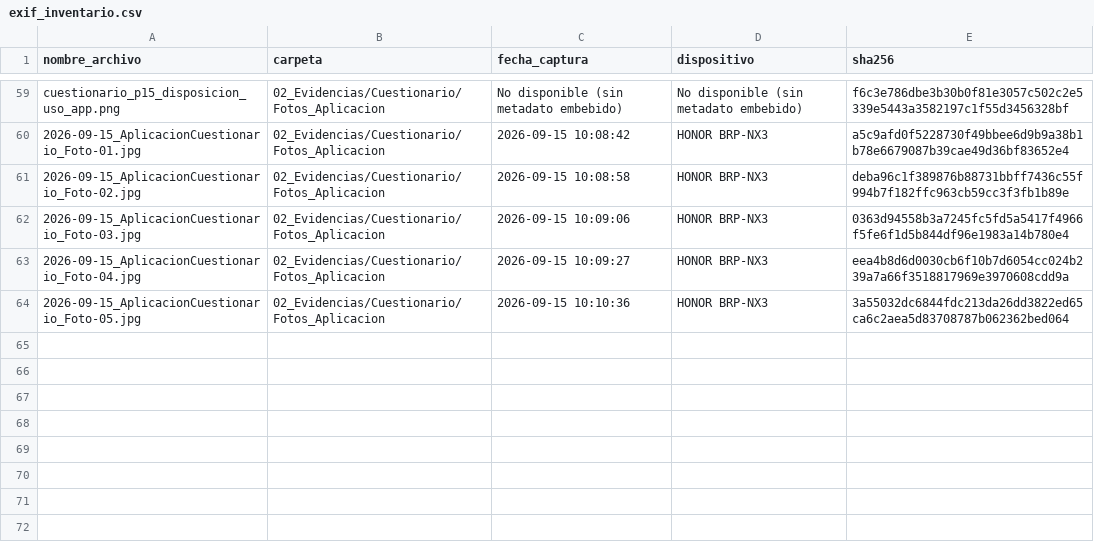
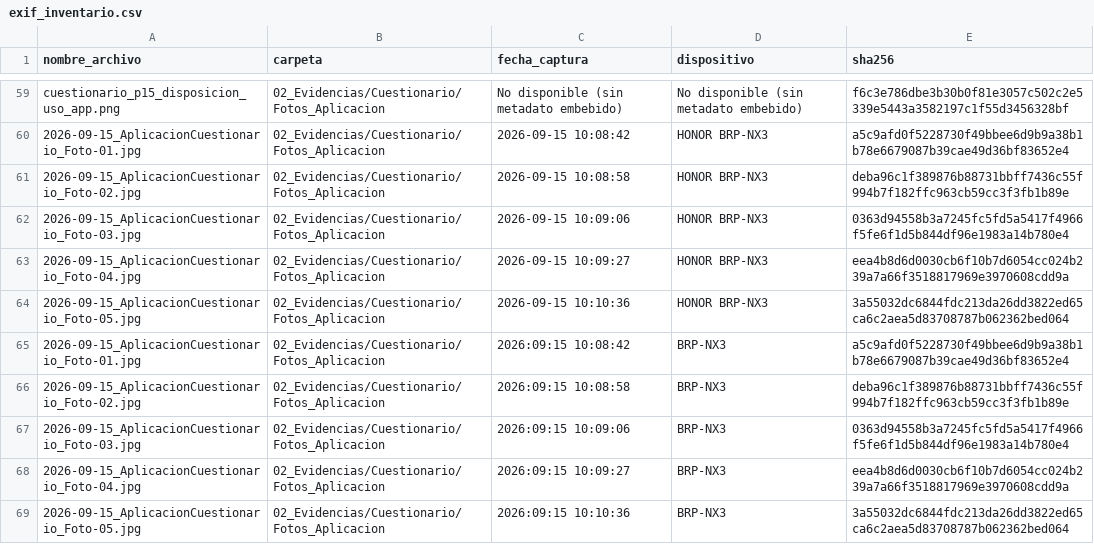
Before and after one commit to AlanNVR/SIMPA_ISR401, a CSV file: 10_Autoria/exif_inventario.csv, drawn as a sheet; only a part is shown, gaps mark what is left out; the diff names each change by its address in the sheet, - before the commit and + after, or states it on an @@ line.

Commit message:
docs: incorporar evidencia fotografica original de aplicacion complementaria

```diff
--- a/10_Autoria/exif_inventario.csv
+++ b/10_Autoria/exif_inventario.csv
+row 65: 2026-09-15_AplicacionCuestionario_Foto-01.jpg | 02_Evidencias/Cuestionario/Fotos_Aplicacion | 2026:09:15 10:08:42 | BRP-NX3 | a5c9afd0f5228730f49bbee6d9b9a38b1b78e6679087b39cae49d36bf83652e4
+row 66: 2026-09-15_AplicacionCuestionario_Foto-02.jpg | 02_Evidencias/Cuestionario/Fotos_Aplicacion | 2026:09:15 10:08:58 | BRP-NX3 | deba96c1f389876b88731bbff7436c55f994b7f182ffc963cb59cc3f3fb1b89e
+row 67: 2026-09-15_AplicacionCuestionario_Foto-03.jpg | 02_Evidencias/Cuestionario/Fotos_Aplicacion | 2026:09:15 10:09:06 | BRP-NX3 | 0363d94558b3a7245fc5fd5a5417f4966f5fe6f1d5b844df96e1983a14b780e4
+row 68: 2026-09-15_AplicacionCuestionario_Foto-04.jpg | 02_Evidencias/Cuestionario/Fotos_Aplicacion | 2026:09:15 10:09:27 | BRP-NX3 | eea4b8d6d0030cb6f10b7d6054cc024b239a7a66f3518817969e3970608cdd9a
+row 69: 2026-09-15_AplicacionCuestionario_Foto-05.jpg | 02_Evidencias/Cuestionario/Fotos_Aplicacion | 2026:09:15 10:10:36 | BRP-NX3 | 3a55032dc6844fdc213da26dd3822ed65ca6c2aea5d83708787b062362bed064
```
